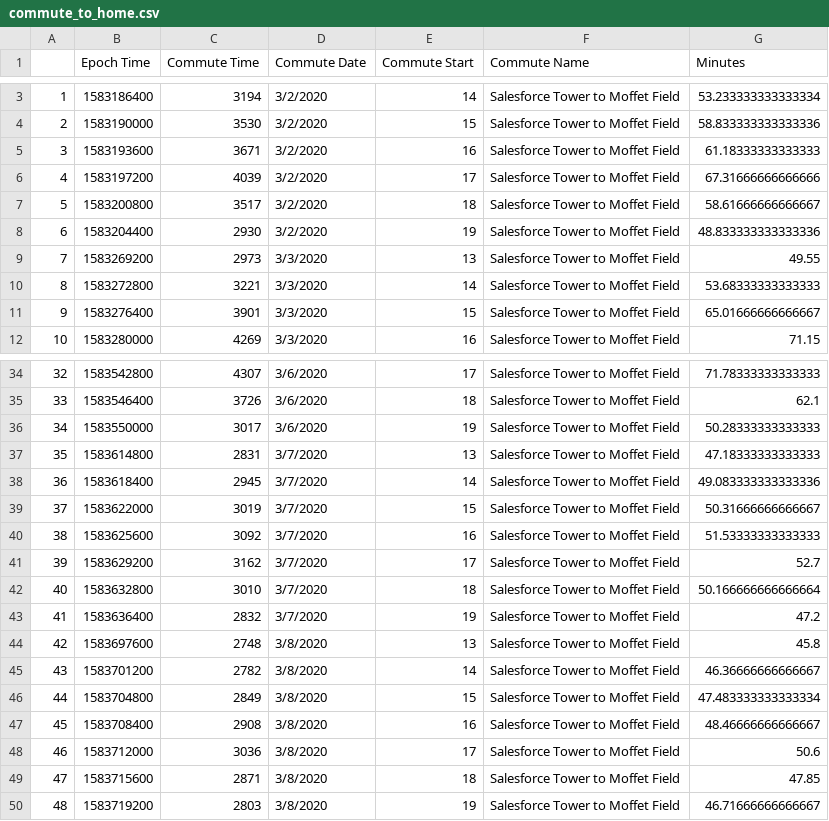
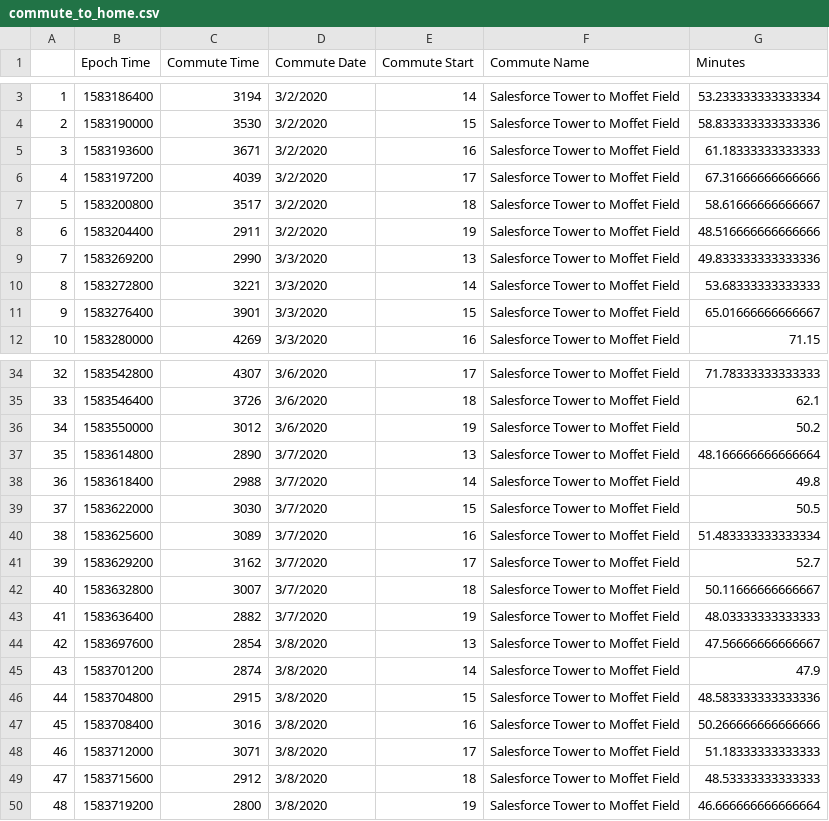
Before and after one commit to magcox5/CommuteChaos, a CSV file: commute_to_home.csv, drawn as a sheet; only a part is shown, gaps mark what is left out; the diff covers the shown part only.

```diff
--- a/commute_to_home.csv
+++ b/commute_to_home.csv
@@ -7,4 +7,4 @@
 5,1583200800,3517,3/2/2020,18,Salesforce Tower to Moffet Field,58.61666666666667
-6,1583204400,2930,3/2/2020,19,Salesforce Tower to Moffet Field,48.833333333333336
-7,1583269200,2973,3/3/2020,13,Salesforce Tower to Moffet Field,49.55
+6,1583204400,2911,3/2/2020,19,Salesforce Tower to Moffet Field,48.516666666666666
+7,1583269200,2990,3/3/2020,13,Salesforce Tower to Moffet Field,49.833333333333336
 8,1583272800,3221,3/3/2020,14,Salesforce Tower to Moffet Field,53.68333333333333
@@ -35,16 +35,16 @@
 33,1583546400,3726,3/6/2020,18,Salesforce Tower to Moffet Field,62.1
-34,1583550000,3017,3/6/2020,19,Salesforce Tower to Moffet Field,50.28333333333333
-35,1583614800,2831,3/7/2020,13,Salesforce Tower to Moffet Field,47.18333333333333
-36,1583618400,2945,3/7/2020,14,Salesforce Tower to Moffet Field,49.083333333333336
-37,1583622000,3019,3/7/2020,15,Salesforce Tower to Moffet Field,50.31666666666667
-38,1583625600,3092,3/7/2020,16,Salesforce Tower to Moffet Field,51.53333333333333
+34,1583550000,3012,3/6/2020,19,Salesforce Tower to Moffet Field,50.2
+35,1583614800,2890,3/7/2020,13,Salesforce Tower to Moffet Field,48.166666666666664
+36,1583618400,2988,3/7/2020,14,Salesforce Tower to Moffet Field,49.8
+37,1583622000,3030,3/7/2020,15,Salesforce Tower to Moffet Field,50.5
+38,1583625600,3089,3/7/2020,16,Salesforce Tower to Moffet Field,51.483333333333334
 39,1583629200,3162,3/7/2020,17,Salesforce Tower to Moffet Field,52.7
-40,1583632800,3010,3/7/2020,18,Salesforce Tower to Moffet Field,50.166666666666664
-41,1583636400,2832,3/7/2020,19,Salesforce Tower to Moffet Field,47.2
-42,1583697600,2748,3/8/2020,13,Salesforce Tower to Moffet Field,45.8
-43,1583701200,2782,3/8/2020,14,Salesforce Tower to Moffet Field,46.36666666666667
-44,1583704800,2849,3/8/2020,15,Salesforce Tower to Moffet Field,47.483333333333334
-45,1583708400,2908,3/8/2020,16,Salesforce Tower to Moffet Field,48.46666666666667
-46,1583712000,3036,3/8/2020,17,Salesforce Tower to Moffet Field,50.6
-47,1583715600,2871,3/8/2020,18,Salesforce Tower to Moffet Field,47.85
-48,1583719200,2803,3/8/2020,19,Salesforce Tower to Moffet Field,46.71666666666667
+40,1583632800,3007,3/7/2020,18,Salesforce Tower to Moffet Field,50.11666666666667
+41,1583636400,2882,3/7/2020,19,Salesforce Tower to Moffet Field,48.03333333333333
+42,1583697600,2854,3/8/2020,13,Salesforce Tower to Moffet Field,47.56666666666667
+43,1583701200,2874,3/8/2020,14,Salesforce Tower to Moffet Field,47.9
+44,1583704800,2915,3/8/2020,15,Salesforce Tower to Moffet Field,48.583333333333336
+45,1583708400,3016,3/8/2020,16,Salesforce Tower to Moffet Field,50.266666666666666
+46,1583712000,3071,3/8/2020,17,Salesforce Tower to Moffet Field,51.18333333333333
+47,1583715600,2912,3/8/2020,18,Salesforce Tower to Moffet Field,48.53333333333333
+48,1583719200,2800,3/8/2020,19,Salesforce Tower to Moffet Field,46.666666666666664
```
Also changed, not shown: 10 edited cells elsewhere in this file, commute_to_work.csv, 1 other file.
